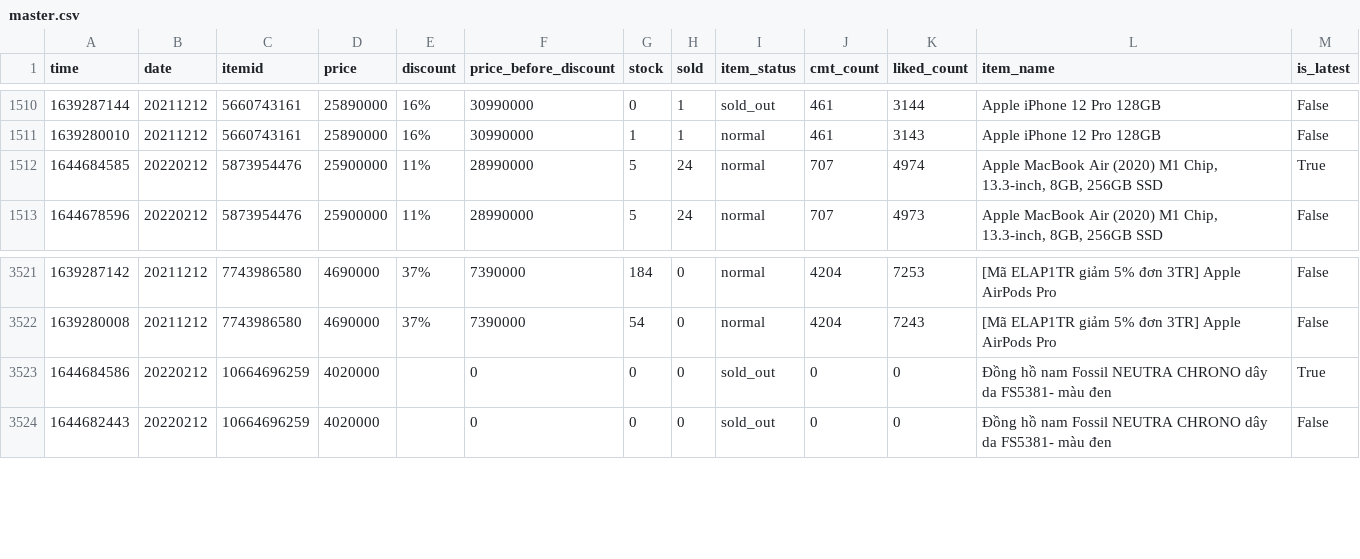
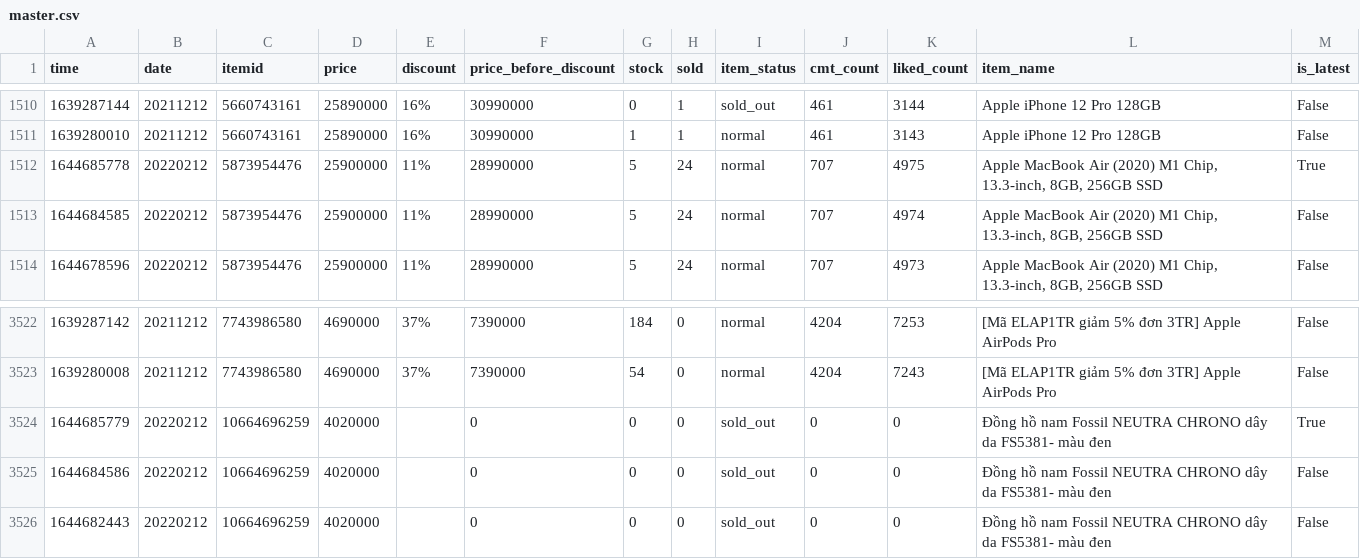
Before and after one commit to duyet/shopee-track-demo, a CSV file: data/master.csv, drawn as a sheet; only a part is shown, gaps mark what is left out.

```diff
--- a/data/master.csv
+++ b/data/master.csv
@@ -1511,3 +1511,4 @@ time,date,itemid,price,discount,price_before_discount,stock,sold,item_status,cmt
 1639280010,20211212,5660743161,25890000,16%,30990000,1,1,normal,461,3143,Apple iPhone 12 Pro 128GB,False
-1644684585,20220212,5873954476,25900000,11%,28990000,5,24,normal,707,4974,"Apple MacBook Air (2020) M1 Chip, 13.3-inch, 8GB, 256GB SSD",True
+1644685778,20220212,5873954476,25900000,11%,28990000,5,24,normal,707,4975,"Apple MacBook Air (2020) M1 Chip, 13.3-inch, 8GB, 256GB SSD",True
+1644684585,20220212,5873954476,25900000,11%,28990000,5,24,normal,707,4974,"Apple MacBook Air (2020) M1 Chip, 13.3-inch, 8GB, 256GB SSD",False
 1644678596,20220212,5873954476,25900000,11%,28990000,5,24,normal,707,4973,"Apple MacBook Air (2020) M1 Chip, 13.3-inch, 8GB, 256GB SSD",False
@@ -3522,3 +3523,4 @@ time,date,itemid,price,discount,price_before_discount,stock,sold,item_status,cmt
 1639280008,20211212,7743986580,4690000,37%,7390000,54,0,normal,4204,7243,[Mã ELAP1TR giảm 5% đơn 3TR] Apple AirPods Pro ,False
-1644684586,20220212,10664696259,4020000,,0,0,0,sold_out,0,0,Đồng hồ nam Fossil NEUTRA CHRONO dây da FS5381- màu đen,True
+1644685779,20220212,10664696259,4020000,,0,0,0,sold_out,0,0,Đồng hồ nam Fossil NEUTRA CHRONO dây da FS5381- màu đen,True
+1644684586,20220212,10664696259,4020000,,0,0,0,sold_out,0,0,Đồng hồ nam Fossil NEUTRA CHRONO dây da FS5381- màu đen,False
 1644682443,20220212,10664696259,4020000,,0,0,0,sold_out,0,0,Đồng hồ nam Fossil NEUTRA CHRONO dây da FS5381- màu đen,False
```
Also changed, not shown: data/history/10664696259.csv, data/history/5873954476.csv, 2 other files.
